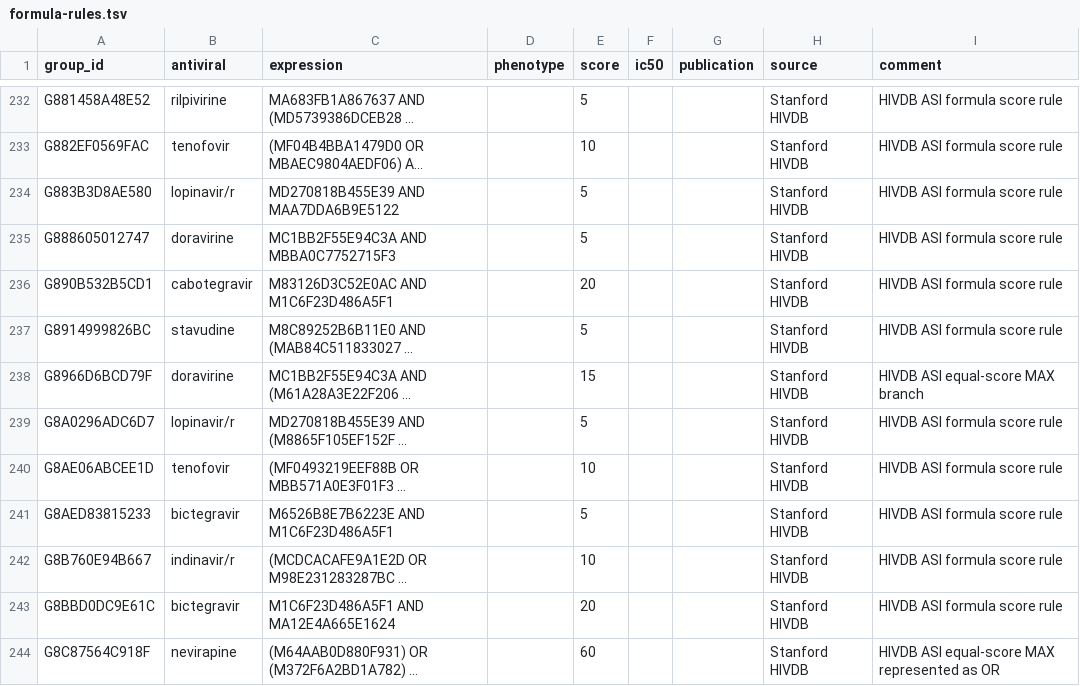
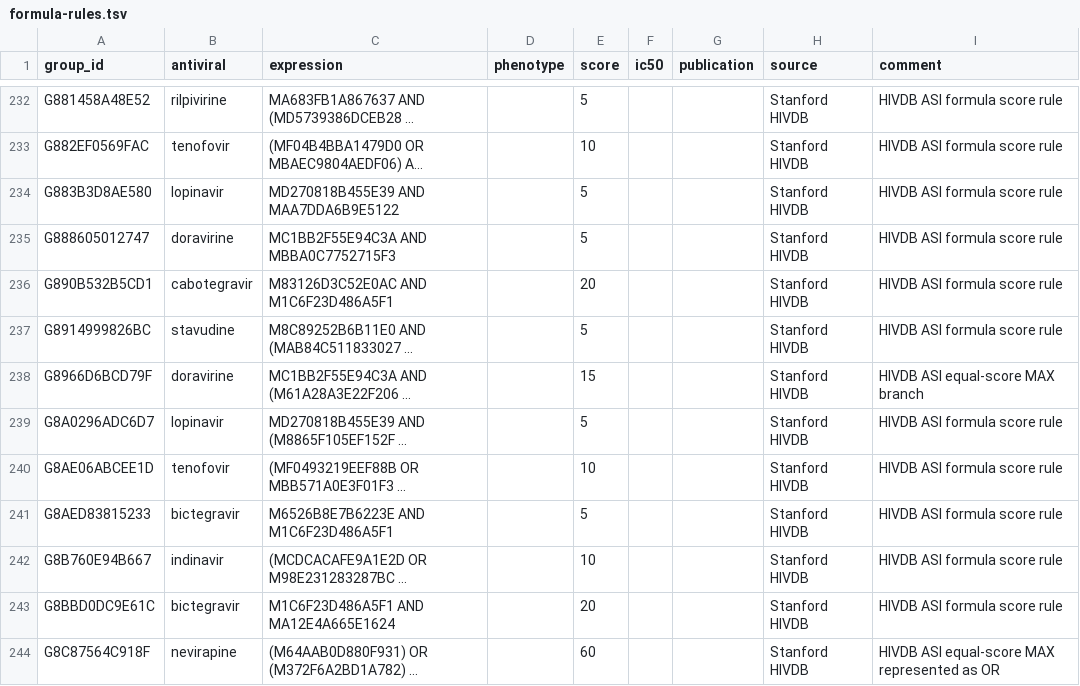
Before and after one commit to jonas-fuchs/respro-db, a TSV file: databases/standford-hiv/output/formula-rules.tsv, drawn as a sheet; only a part is shown, gaps mark what is left out; long unchanged cells end in …; the diff covers the shown part only; the diff names each change by its address in the sheet, - before the commit and + after, or states it on an @@ line.

```diff
--- a/databases/standford-hiv/output/formula-rules.tsv
+++ b/databases/standford-hiv/output/formula-rules.tsv
-B234 (antiviral): lopinavir/r
+B234 (antiviral): lopinavir
-B239 (antiviral): lopinavir/r
+B239 (antiviral): lopinavir
-B242 (antiviral): indinavir/r
+B242 (antiviral): indinavir
```
Also changed, not shown: 102 edited cells elsewhere in this file, databases/herpesdrg/output/rules.tsv, databases/hsv_daehne_jaki/output/rules.tsv, 8 other files.
